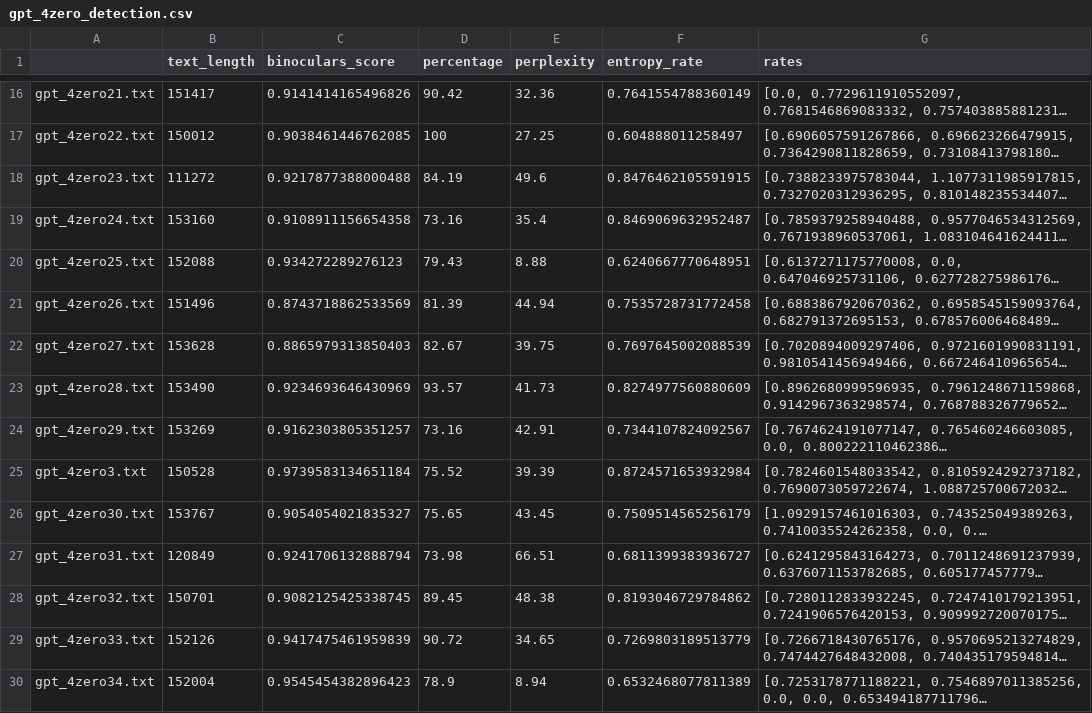
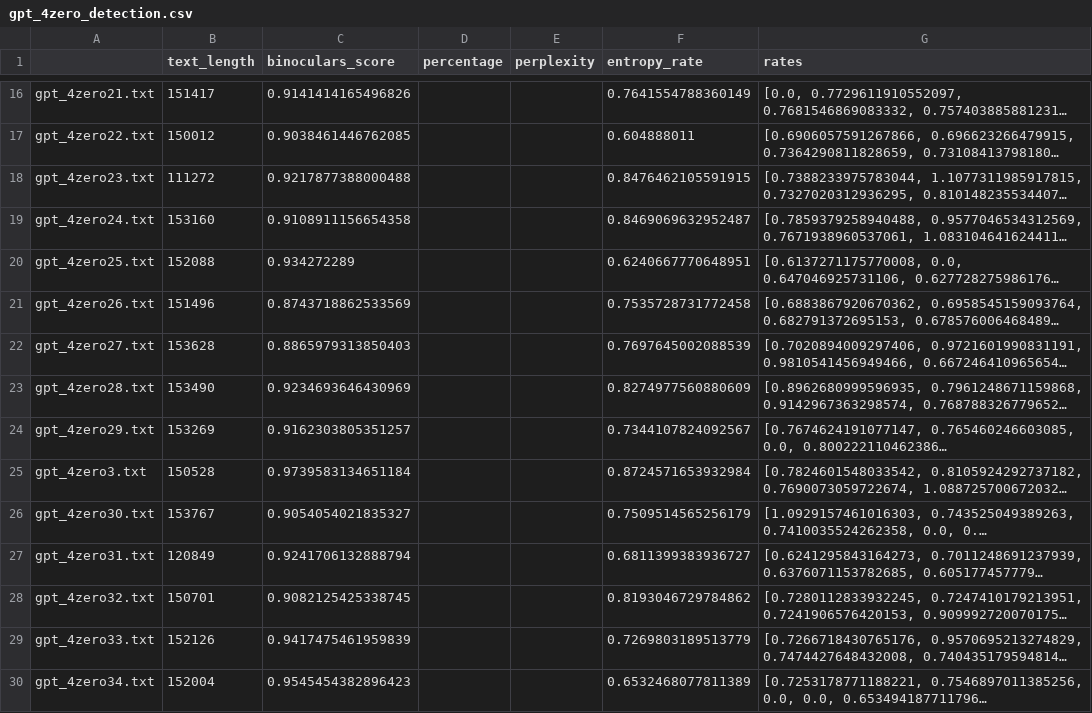
Before and after one commit to zeroknowledgediscovery/nero, a CSV file: api_data_collection/ai_data/openai/gpt4.0/gpt_4zero_detection.csv, drawn as a sheet; only a part is shown, gaps mark what is left out; long unchanged cells end in …; the diff covers the shown part only; the diff names each change by its address in the sheet, - before the commit and + after, or states it on an @@ line.

```diff
--- a/api_data_collection/ai_data/openai/gpt4.0/gpt_4zero_detection.csv
+++ b/api_data_collection/ai_data/openai/gpt4.0/gpt_4zero_detection.csv
-D16 (percentage): 90.42
+D16 (percentage): (empty)
-E16 (perplexity): 32.36
+E16 (perplexity): (empty)
-D17 (percentage): 100
+D17 (percentage): (empty)
-E17 (perplexity): 27.25
+E17 (perplexity): (empty)
-F17 (entropy_rate): 0.604888011258497
+F17 (entropy_rate): 0.604888011
-D18 (percentage): 84.19
+D18 (percentage): (empty)
-E18 (perplexity): 49.6
+E18 (perplexity): (empty)
-D19 (percentage): 73.16
+D19 (percentage): (empty)
-E19 (perplexity): 35.4
+E19 (perplexity): (empty)
-C20 (binoculars_score): 0.934272289276123
+C20 (binoculars_score): 0.934272289
-D20 (percentage): 79.43
+D20 (percentage): (empty)
-E20 (perplexity): 8.88
+E20 (perplexity): (empty)
-D21 (percentage): 81.39
+D21 (percentage): (empty)
-E21 (perplexity): 44.94
+E21 (perplexity): (empty)
-D22 (percentage): 82.67
+D22 (percentage): (empty)
-E22 (perplexity): 39.75
+E22 (perplexity): (empty)
-D23 (percentage): 93.57
+D23 (percentage): (empty)
-E23 (perplexity): 41.73
+E23 (perplexity): (empty)
-D24 (percentage): 73.16
+D24 (percentage): (empty)
-E24 (perplexity): 42.91
+E24 (perplexity): (empty)
-D25 (percentage): 75.52
+D25 (percentage): (empty)
-E25 (perplexity): 39.39
+E25 (perplexity): (empty)
-D26 (percentage): 75.65
+D26 (percentage): (empty)
-E26 (perplexity): 43.45
+E26 (perplexity): (empty)
-D27 (percentage): 73.98
+D27 (percentage): (empty)
-E27 (perplexity): 66.51
+E27 (perplexity): (empty)
-D28 (percentage): 89.45
+D28 (percentage): (empty)
-E28 (perplexity): 48.38
+E28 (perplexity): (empty)
-D29 (percentage): 90.72
+D29 (percentage): (empty)
-E29 (perplexity): 34.65
+E29 (perplexity): (empty)
-D30 (percentage): 78.9
+D30 (percentage): (empty)
-E30 (perplexity): 8.94
+E30 (perplexity): (empty)
```
Also changed, not shown: 78 edited cells elsewhere in this file, paper_data/legacy/ai_longform_gpt3.5/gpt_35_table.csv, paper_data/legacy/ai_longform_gpt4.0/gpt_40_table.csv, 14 other files.
